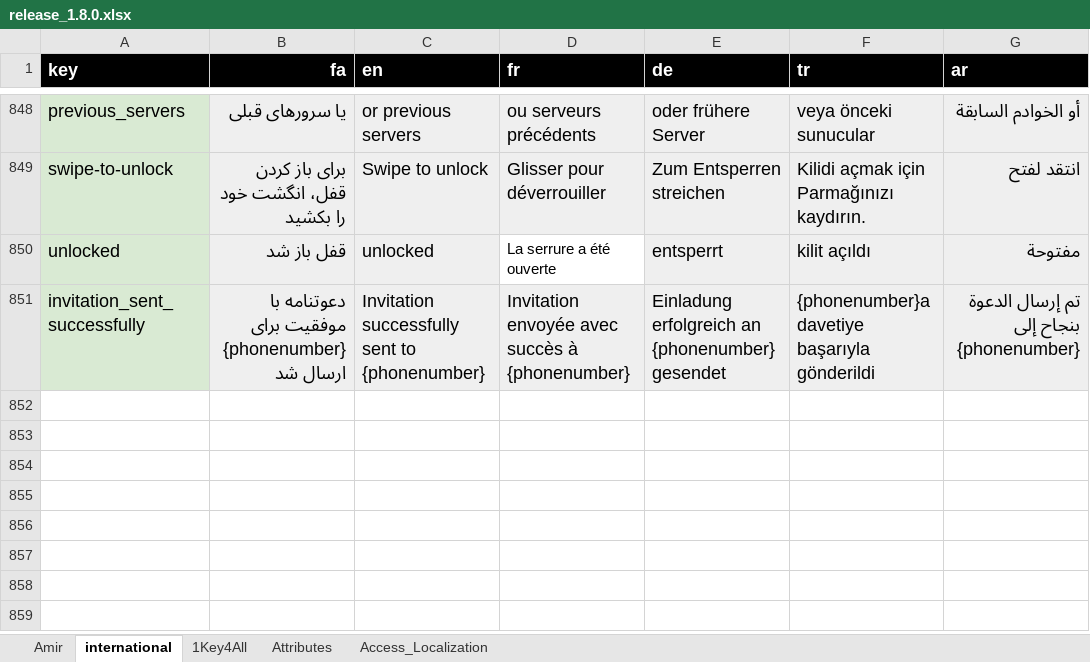
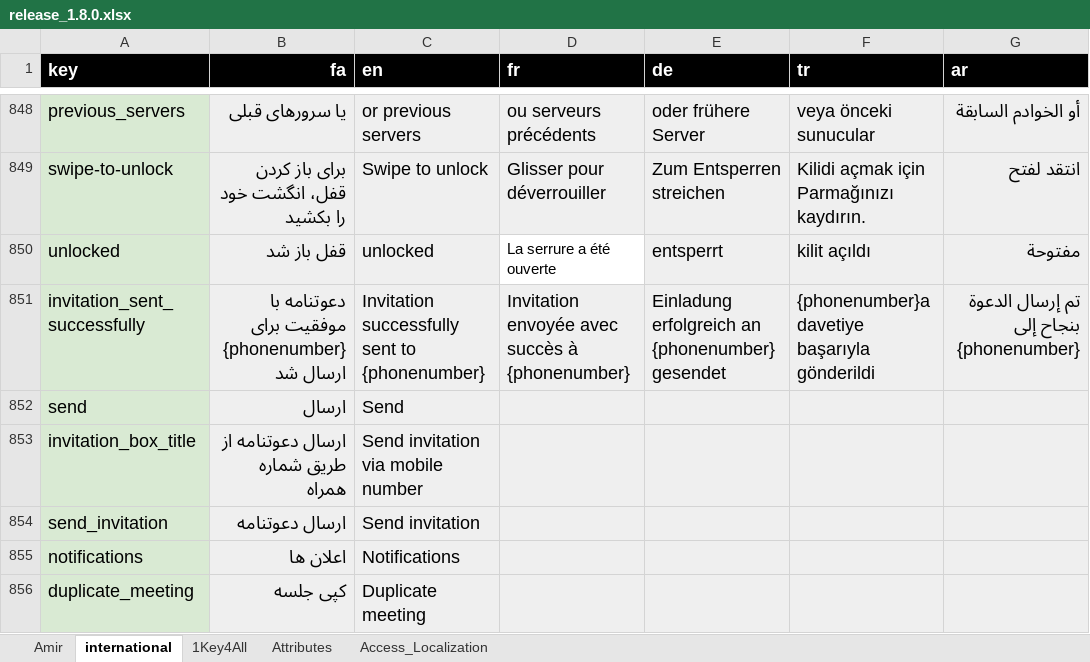
Before and after one commit to novaday-co/access_localization, an Excel workbook: release_1.8.0.xlsx, sheet international, drawn as a sheet; only a part is shown, gaps mark what is left out; values as stored, in another font and other column widths than the file's, no borders; charts and pictures and conditional formats not drawn; the diff names each change by its address in the sheet, - before the commit and + after, or states it on an @@ line.

Commit message:
release_1.8.0

```diff
--- a/release_1.8.0.xlsx (sheet international)
+++ b/release_1.8.0.xlsx (sheet international)
+row 852: send | ارسال | Send
+row 853: invitation_box_title | ارسال دعوتنامه از طریق شماره همراه | Send invitation via mobile number
+row 854: send_invitation | ارسال دعوتنامه | Send invitation
+row 855: notifications | اعلان ها | Notifications
+row 856: duplicate_meeting | کپی جلسه | Duplicate meeting
```
Also changed, not shown: sheet Amir.
